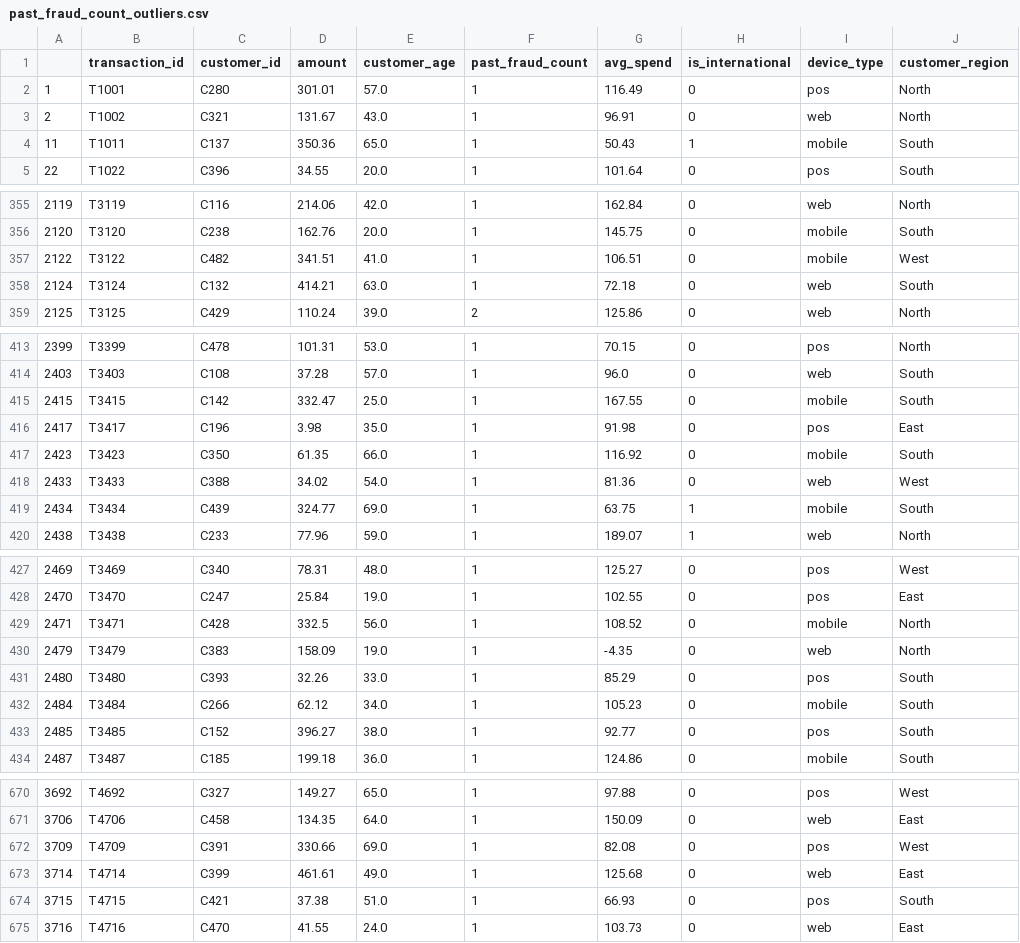
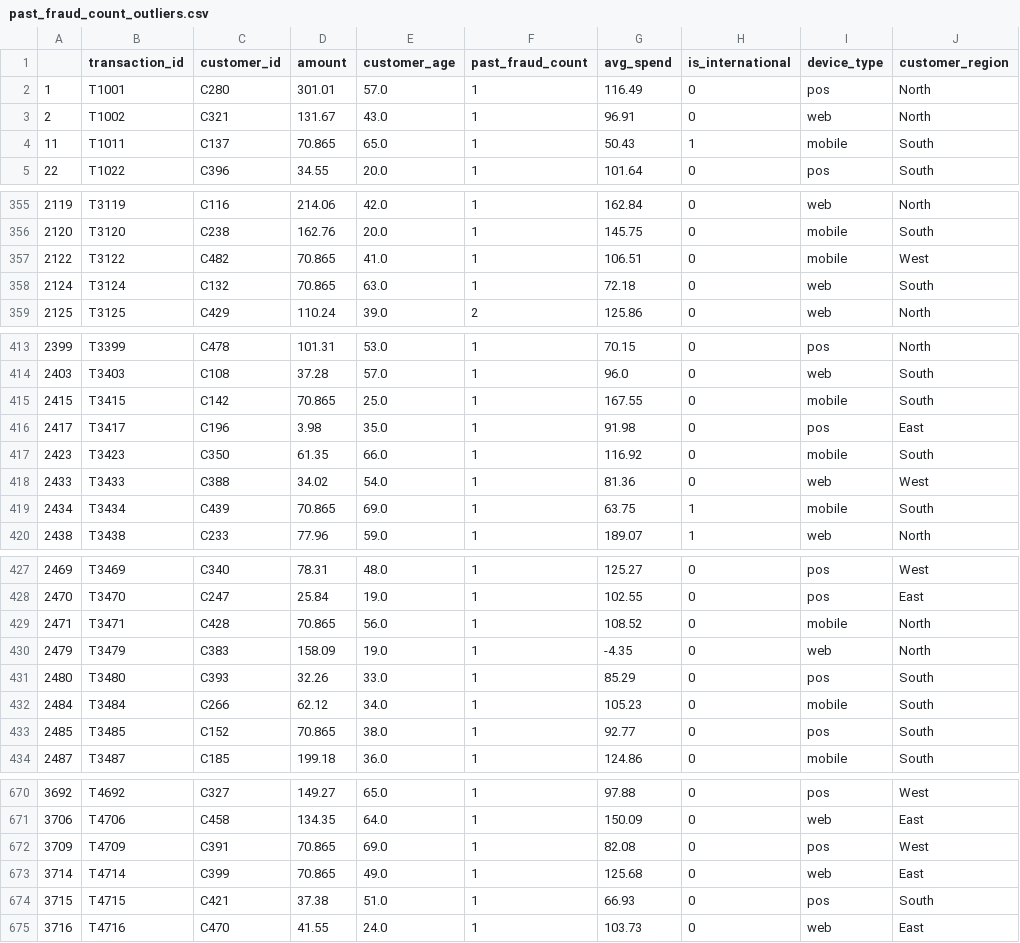
Before and after one commit to theSelfProclaimedGenius13/MSC_AI_Pattern_Recognition_And_Machine_Learning, a CSV file: Lab/Log_Reg_Lab/past_fraud_count_outliers.csv, drawn as a sheet; only a part is shown, gaps mark what is left out; the diff covers the shown part only; the diff names each change by its address in the sheet, - before the commit and + after, or states it on an @@ line.

```diff
--- a/Lab/Log_Reg_Lab/past_fraud_count_outliers.csv
+++ b/Lab/Log_Reg_Lab/past_fraud_count_outliers.csv
-D4 (amount): 350.36
+D4 (amount): 70.865
-D357 (amount): 341.51
+D357 (amount): 70.865
-D358 (amount): 414.21
+D358 (amount): 70.865
-D415 (amount): 332.47
+D415 (amount): 70.865
-D419 (amount): 324.77
+D419 (amount): 70.865
-D429 (amount): 332.5
+D429 (amount): 70.865
-D433 (amount): 396.27
+D433 (amount): 70.865
-D672 (amount): 330.66
+D672 (amount): 70.865
-D673 (amount): 461.61
+D673 (amount): 70.865
```
Also changed, not shown: 40 edited cells elsewhere in this file, Lab/Log_Reg_Lab/avg_spend_outliers.csv, Lab/Log_Reg_Lab/false_negatives.csv, 1 other file.
